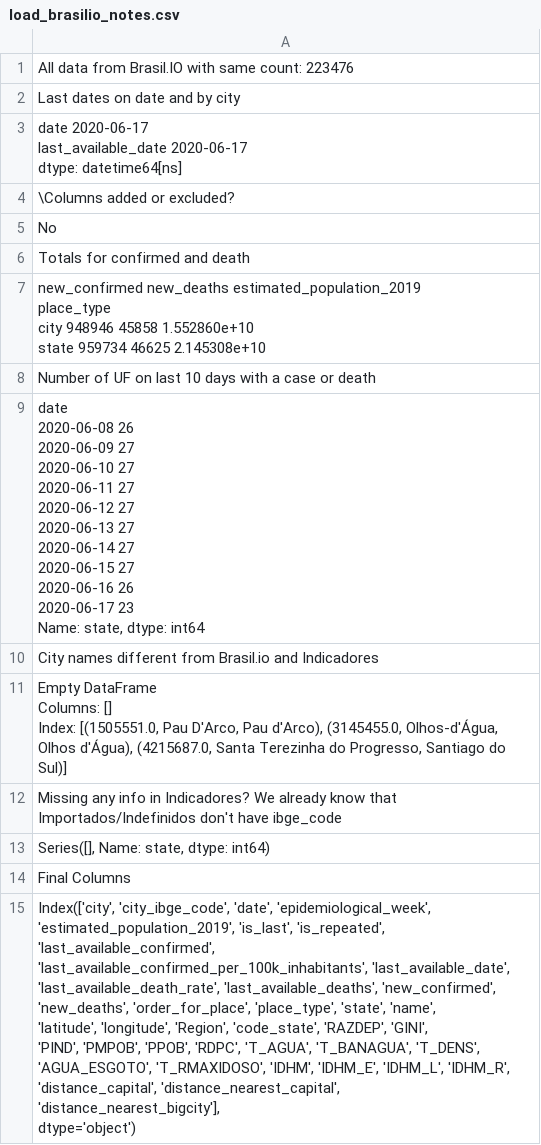
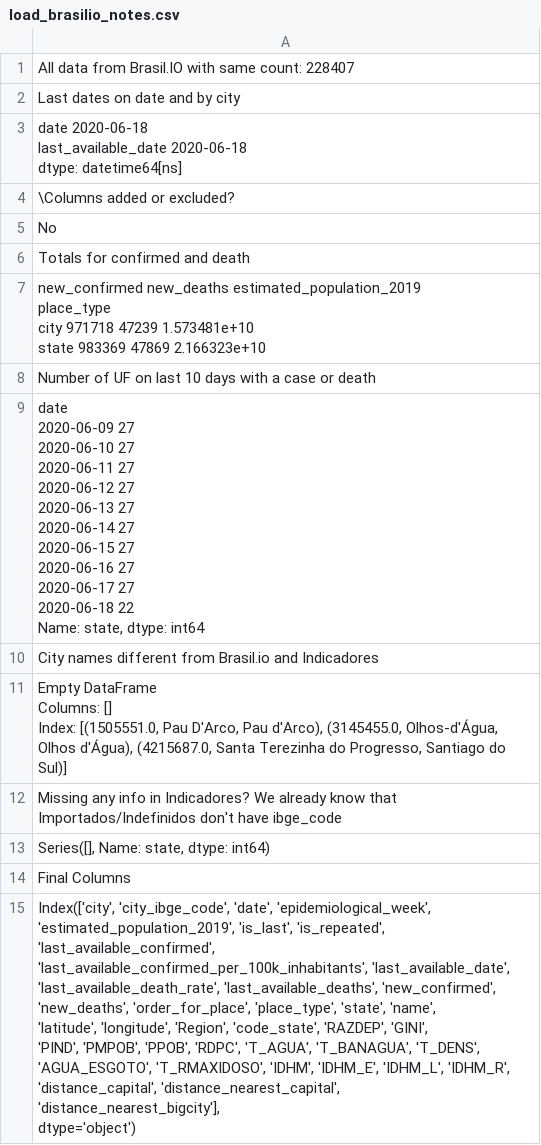
Before and after one commit to common-data/common-data, a CSV file: data/load_brasilio_notes.csv, drawn as a sheet.

Commit message:
Camilator updating data

```diff
--- a/data/load_brasilio_notes.csv
+++ b/data/load_brasilio_notes.csv
@@ -1,2 +1,2 @@
-All data from Brasil.IO with same count: 223476
+All data from Brasil.IO with same count: 228407
 "
@@ -4,5 +4,5 @@
 Last dates on date and by city"
-"date                  2020-06-17
-last_available_date   2020-06-17
-dtype: datetime64[ns]"
+"date                  2020-06-18
+last_available_date   2020-06-18
+dtype: datetime64[ns]"
 "
@@ -13,6 +13,6 @@ No
 Totals for confirmed and death"
-"            new_confirmed  new_deaths  estimated_population_2019
-place_type
-city               948946       45858               1.552860e+10
-state              959734       46625               2.145308e+10"
+"            new_confirmed  new_deaths  estimated_population_2019
+place_type
+city               971718       47239               1.573481e+10
+state              983369       47869               2.166323e+10"
 "
@@ -20,14 +20,14 @@ state              959734       46625               2.145308e+10"
 Number of UF on last 10 days with a case or death"
-"date
-2020-06-08    26
-2020-06-09    27
-2020-06-10    27
-2020-06-11    27
-2020-06-12    27
-2020-06-13    27
-2020-06-14    27
-2020-06-15    27
-2020-06-16    26
-2020-06-17    23
-Name: state, dtype: int64"
+"date
+2020-06-09    27
+2020-06-10    27
+2020-06-11    27
+2020-06-12    27
+2020-06-13    27
+2020-06-14    27
+2020-06-15    27
+2020-06-16    27
+2020-06-17    27
+2020-06-18    22
+Name: state, dtype: int64"
 "
```
